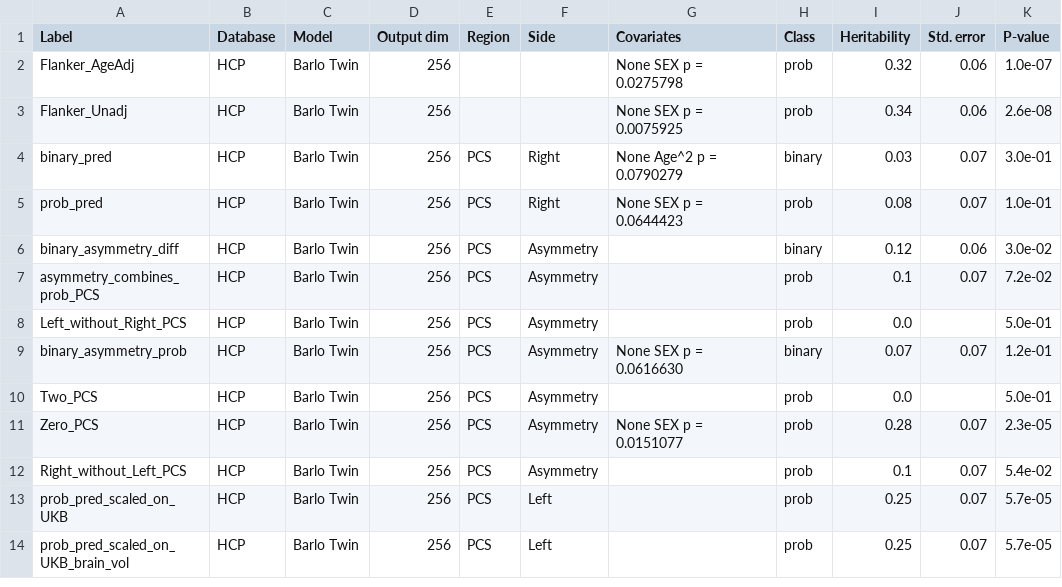
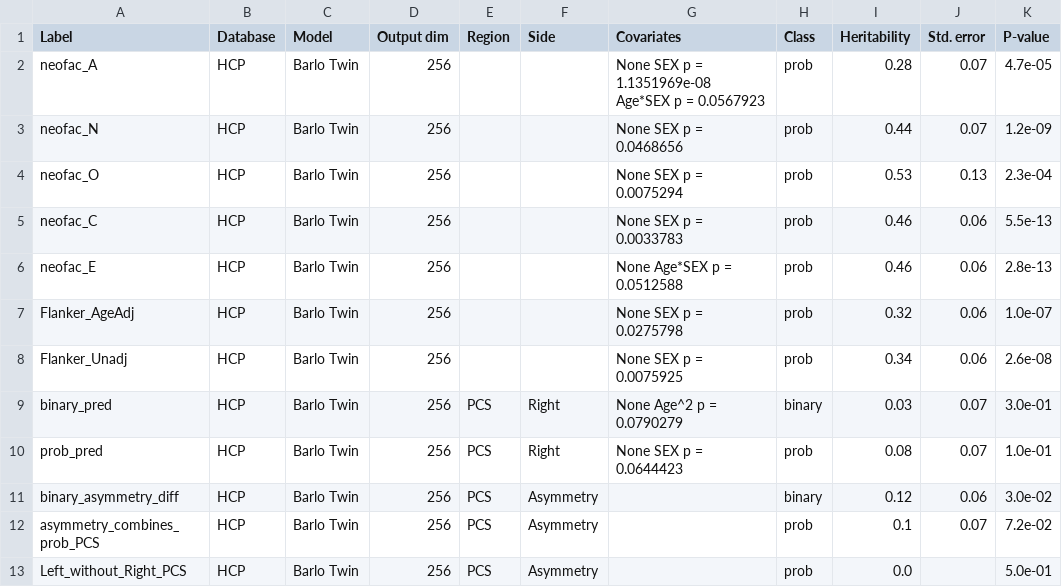
Before and after one commit to neurospin/champollion_V1, a CSV file: contrastive/notebooks/antoine/heritability_results_summary.csv, drawn as a sheet; only a part is shown; the shorter side is filled out with more unchanged rows.

```diff
--- a/contrastive/notebooks/antoine/heritability_results_summary.csv
+++ b/contrastive/notebooks/antoine/heritability_results_summary.csv
@@ -1,2 +1,7 @@
 Label,Database,Model,Output dim,Region,Side,Covariates,Class,Heritability,Std. error,P-value
+neofac_A,HCP,Barlo Twin,256,,,None SEX p = 1.1351969e-08 Age*SEX p = 0.0567923,prob,0.28,0.07,4.7e-05
+neofac_N,HCP,Barlo Twin,256,,,None SEX p = 0.0468656,prob,0.44,0.07,1.2e-09
+neofac_O,HCP,Barlo Twin,256,,,None SEX p = 0.0075294,prob,0.53,0.13,2.3e-04
+neofac_C,HCP,Barlo Twin,256,,,None SEX p = 0.0033783,prob,0.46,0.06,5.5e-13
+neofac_E,HCP,Barlo Twin,256,,,None Age*SEX p = 0.0512588,prob,0.46,0.06,2.8e-13
 Flanker_AgeAdj,HCP,Barlo Twin,256,,,None SEX p = 0.0275798,prob,0.32,0.06,1.0e-07
```
Also changed, not shown: 7 other files.
